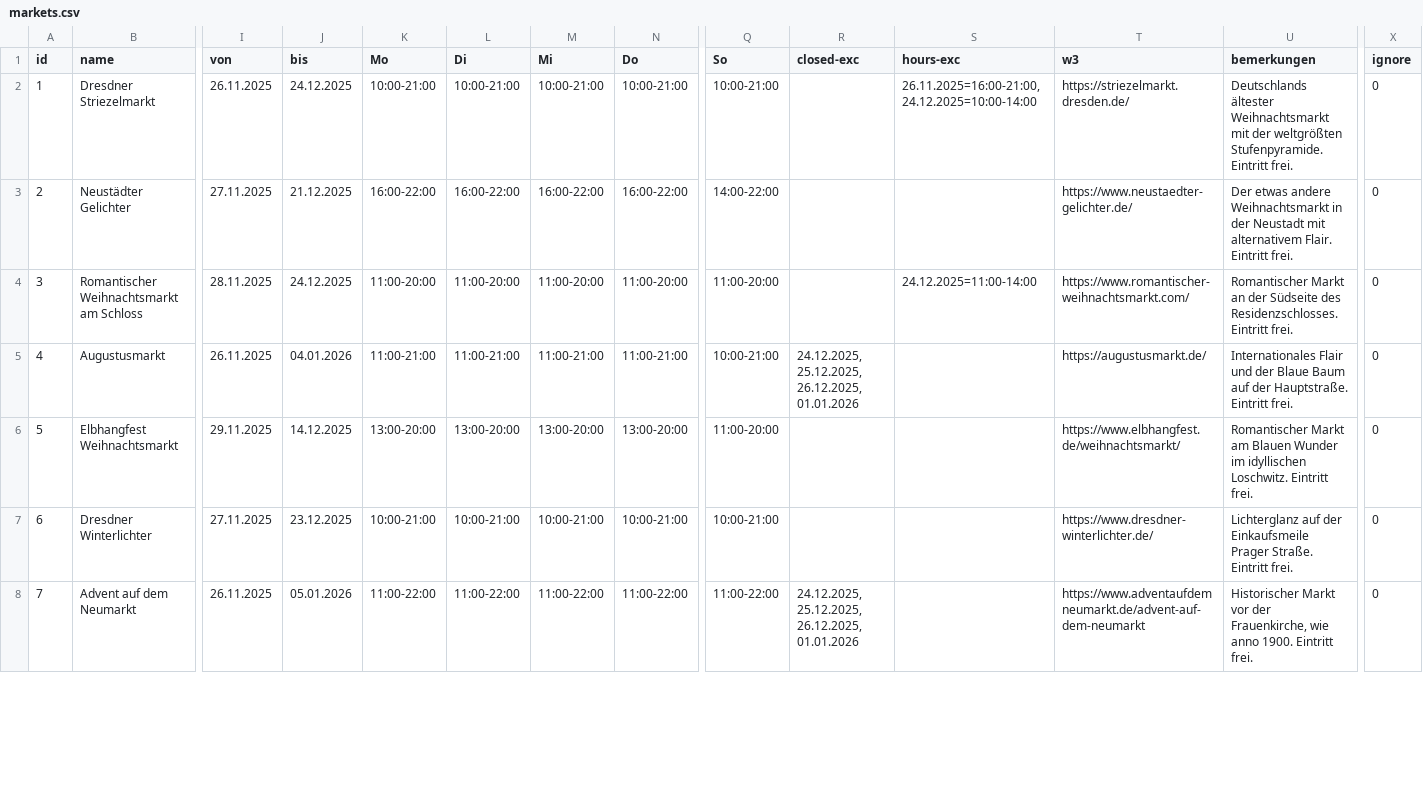
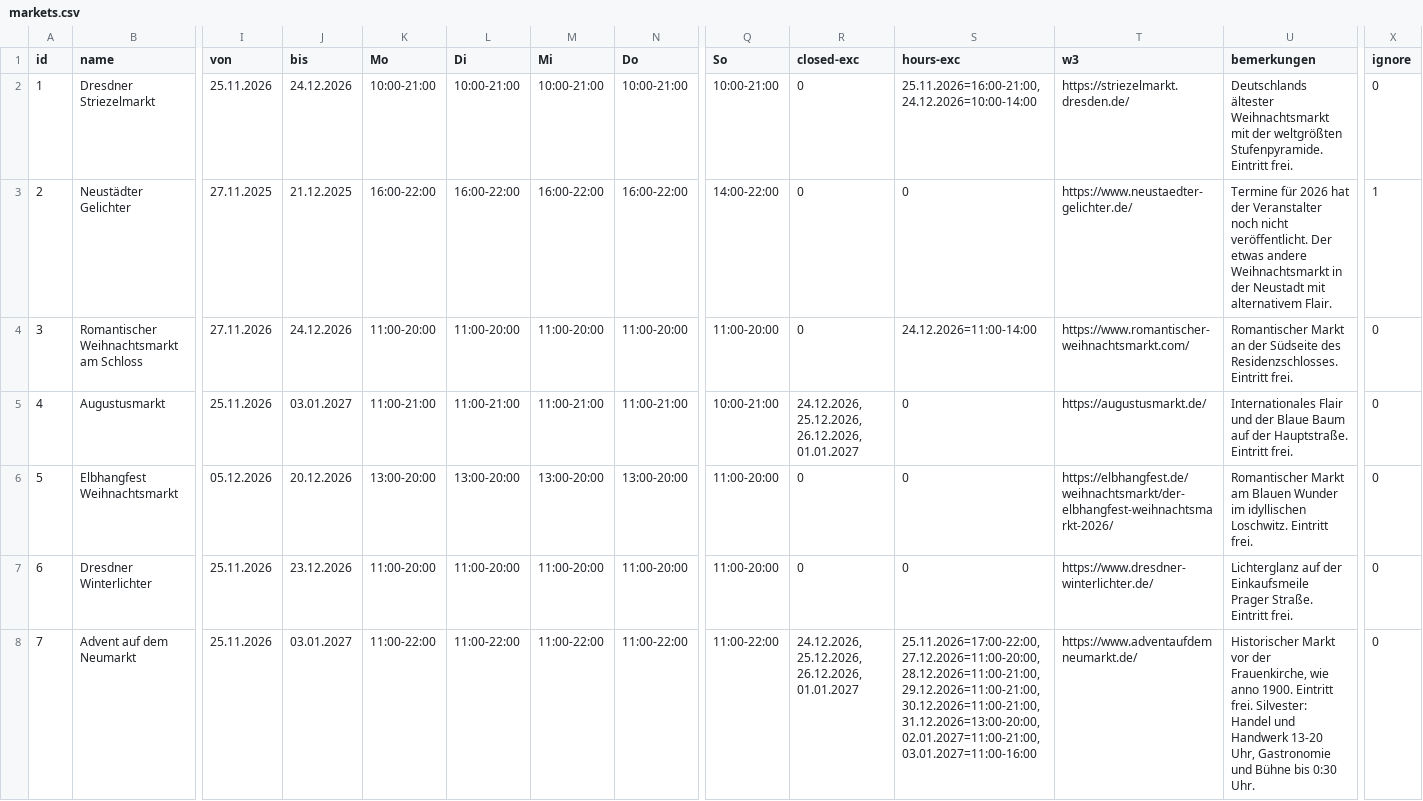
Before and after one commit to Hollo1001/weihnachtsmarktkarte, a CSV file: public/markets.csv, drawn as a sheet; only a part is shown, gaps mark what is left out; the diff covers the shown part only; the diff names each change by its address in the sheet, - before the commit and + after, or states it on an @@ line.

```diff
--- a/public/markets.csv
+++ b/public/markets.csv
-I2 (von): 26.11.2025
+I2 (von): 25.11.2026
-J2 (bis): 24.12.2025
+J2 (bis): 24.12.2026
-R2:R4 (closed-exc): (empty)
+R2:R4 (closed-exc): 0
-S2 (hours-exc): 26.11.2025=16:00-21:00, 24.12.2025=10:00-14:00
+S2 (hours-exc): 25.11.2026=16:00-21:00, 24.12.2026=10:00-14:00
-S3 (hours-exc): (empty)
+S3 (hours-exc): 0
-U3 (bemerkungen): Der etwas andere Weihnachtsmarkt in der Neustadt mit alternativem Flair. Eintritt frei.
+U3 (bemerkungen): Termine für 2026 hat der Veranstalter noch nicht veröffentlicht. Der etwas andere Weihnachtsmarkt in der Neustadt mit alternativem Flair.
-X3 (ignore): 0
+X3 (ignore): 1
-I4 (von): 28.11.2025
+I4 (von): 27.11.2026
-J4 (bis): 24.12.2025
+J4 (bis): 24.12.2026
-S4 (hours-exc): 24.12.2025=11:00-14:00
+S4 (hours-exc): 24.12.2026=11:00-14:00
-I5 (von): 26.11.2025
+I5 (von): 25.11.2026
-J5 (bis): 04.01.2026
+J5 (bis): 03.01.2027
-R5 (closed-exc): 24.12.2025, 25.12.2025, 26.12.2025, 01.01.2026
+R5 (closed-exc): 24.12.2026, 25.12.2026, 26.12.2026, 01.01.2027
-S5:S7 (hours-exc): (empty)
+S5:S7 (hours-exc): 0
-I6 (von): 29.11.2025
+I6 (von): 05.12.2026
-J6 (bis): 14.12.2025
+J6 (bis): 20.12.2026
-R6:R7 (closed-exc): (empty)
+R6:R7 (closed-exc): 0
-T6 (w3): https://www.elbhangfest.de/weihnachtsmarkt/
+T6 (w3): https://elbhangfest.de/weihnachtsmarkt/der-elbhangfest-weihnachtsmarkt-2026/
-I7 (von): 27.11.2025
+I7 (von): 25.11.2026
-J7 (bis): 23.12.2025
+J7 (bis): 23.12.2026
-K7 (Mo): 10:00-21:00
+K7 (Mo): 11:00-20:00
-L7 (Di): 10:00-21:00
+L7 (Di): 11:00-20:00
-M7 (Mi): 10:00-21:00
+M7 (Mi): 11:00-20:00
-N7 (Do): 10:00-21:00
+N7 (Do): 11:00-20:00
-Q7 (So): 10:00-21:00
+Q7 (So): 11:00-20:00
-I8 (von): 26.11.2025
+I8 (von): 25.11.2026
-J8 (bis): 05.01.2026
+J8 (bis): 03.01.2027
-R8 (closed-exc): 24.12.2025, 25.12.2025, 26.12.2025, 01.01.2026
+R8 (closed-exc): 24.12.2026, 25.12.2026, 26.12.2026, 01.01.2027
-S8 (hours-exc): (empty)
+S8 (hours-exc): 25.11.2026=17:00-22:00, 27.12.2026=11:00-20:00, 28.12.2026=11:00-21:00, 29.12.2026=11:00-21:00, 30.12.2026=11:00-21:00, 31.12.2026=13:00-20:00, 02.01.2027=11:00-21:00, 03.01.2027=11:00-16:00
-T8 (w3): https://www.adventaufdemneumarkt.de/advent-auf-dem-neumarkt
+T8 (w3): https://www.adventaufdemneumarkt.de/
-U8 (bemerkungen): …Eintritt frei.
+U8 (bemerkungen): …Eintritt frei. Silvester: Handel und Handwerk 13-20 Uhr, Gastronomie und Bühne bis 0:30 Uhr.
```
Also changed, not shown: 29 edited cells elsewhere in this file, 3 other files.
